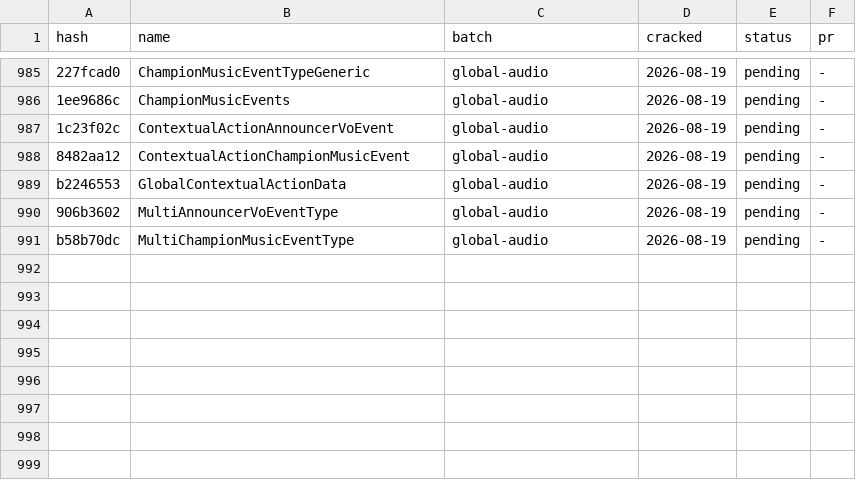
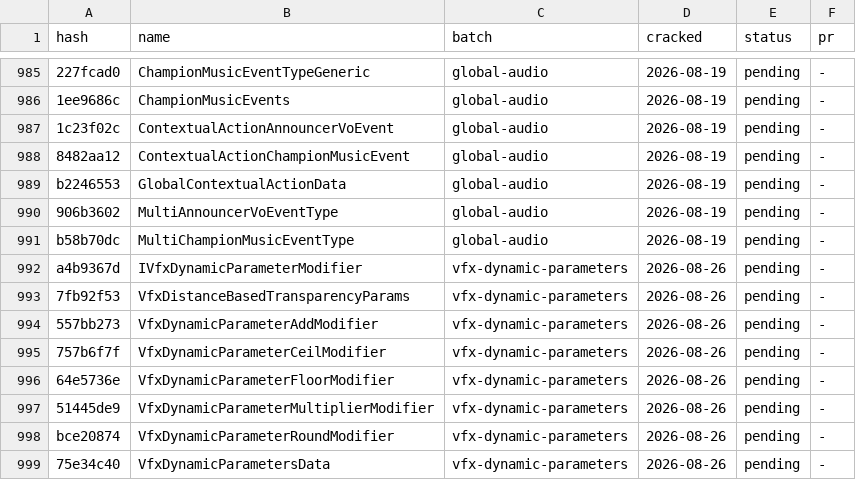
Before and after one commit to LeagueToolkit/lol-meta-classes, a TSV file: hashes/overrides/ledger.bintypes.tsv, drawn as a sheet; only a part is shown, gaps mark what is left out.

Commit message:
feat(hashes): vfx dynamic parameters

```diff
--- a/hashes/overrides/ledger.bintypes.tsv
+++ b/hashes/overrides/ledger.bintypes.tsv
@@ -991 +991,9 @@ b2246553	GlobalContextualActionData                                  	global-aud
 b58b70dc	MultiChampionMusicEventType                                 	global-audio                  	2026-08-19	pending  	-
+a4b9367d	IVfxDynamicParameterModifier                                	vfx-dynamic-parameters        	2026-08-26	pending  	-
+7fb92f53	VfxDistanceBasedTransparencyParams                          	vfx-dynamic-parameters        	2026-08-26	pending  	-
+557bb273	VfxDynamicParameterAddModifier                              	vfx-dynamic-parameters        	2026-08-26	pending  	-
+757b6f7f	VfxDynamicParameterCeilModifier                             	vfx-dynamic-parameters        	2026-08-26	pending  	-
+64e5736e	VfxDynamicParameterFloorModifier                            	vfx-dynamic-parameters        	2026-08-26	pending  	-
+51445de9	VfxDynamicParameterMultiplierModifier                       	vfx-dynamic-parameters        	2026-08-26	pending  	-
+bce20874	VfxDynamicParameterRoundModifier                            	vfx-dynamic-parameters        	2026-08-26	pending  	-
+75e34c40	VfxDynamicParametersData                                    	vfx-dynamic-parameters        	2026-08-26	pending  	-
```
Also changed, not shown: hashes/overrides/batches.tsv, hashes/overrides/ledger.binfields.tsv, 4 other files.
